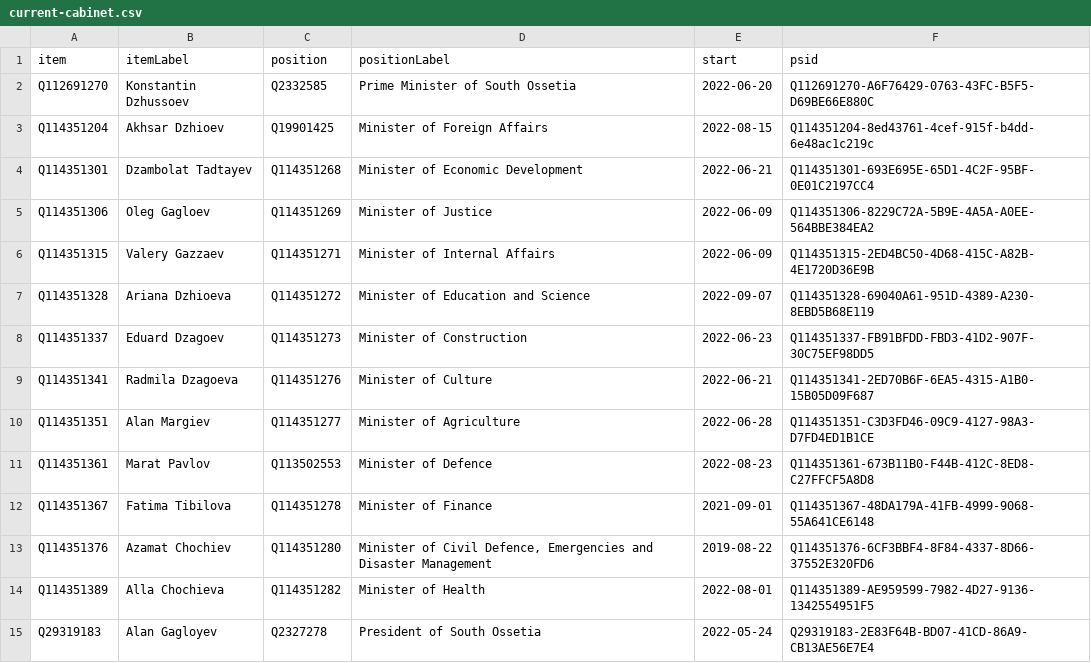
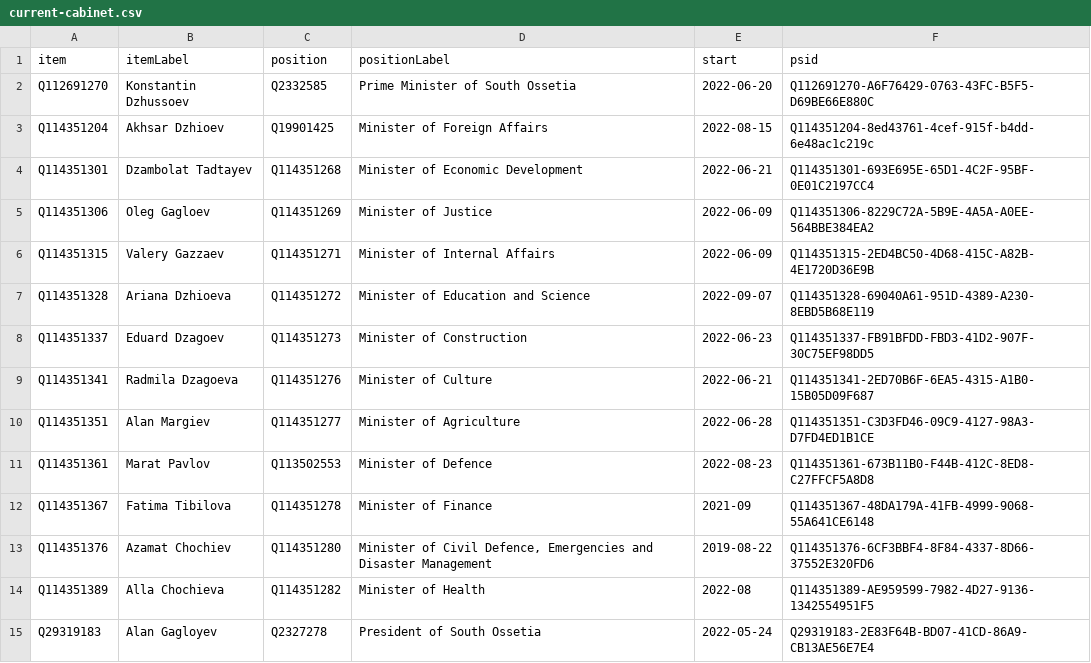
Before and after one commit to every-politician-scrapers/south-ossetia, a CSV file: wikidata/results/current-cabinet.csv, drawn as a sheet.

Commit message:
Run SPARQL queries

```diff
--- a/wikidata/results/current-cabinet.csv
+++ b/wikidata/results/current-cabinet.csv
@@ -11,5 +11,5 @@ Q114351351,Alan Margiev,Q114351277,Minister of Agriculture,2022-06-28,Q114351351
 Q114351361,Marat Pavlov,Q113502553,Minister of Defence,2022-08-23,Q114351361-673B11B0-F44B-412C-8ED8-C27FFCF5A8D8
-Q114351367,Fatima Tibilova,Q114351278,Minister of Finance,2021-09-01,Q114351367-48DA179A-41FB-4999-9068-55A641CE6148
+Q114351367,Fatima Tibilova,Q114351278,Minister of Finance,2021-09,Q114351367-48DA179A-41FB-4999-9068-55A641CE6148
 Q114351376,Azamat Chochiev,Q114351280,"Minister of Civil Defence, Emergencies and Disaster Management",2019-08-22,Q114351376-6CF3BBF4-8F84-4337-8D66-37552E320FD6
-Q114351389,Alla Chochieva,Q114351282,Minister of Health,2022-08-01,Q114351389-AE959599-7982-4D27-9136-1342554951F5
+Q114351389,Alla Chochieva,Q114351282,Minister of Health,2022-08,Q114351389-AE959599-7982-4D27-9136-1342554951F5
 Q29319183,Alan Gagloyev,Q2327278,President of South Ossetia,2022-05-24,Q29319183-2E83F64B-BD07-41CD-86A9-CB13AE56E7E4
```
